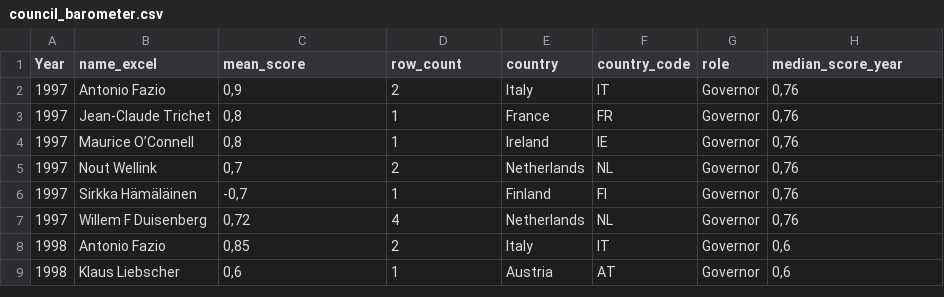
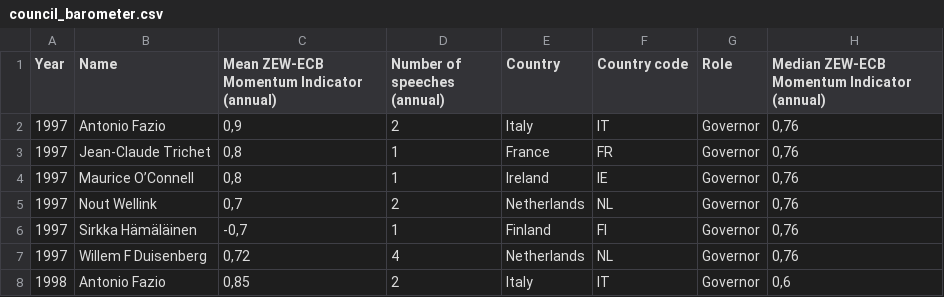
Before and after one commit to pbberlin/ecb-monitor-website, a CSV file: static/dl/council_barometer.csv, drawn as a sheet; only a part is shown; the shorter side is filled out with more unchanged rows.

Commit message:
rename column headers of council CSV downloads

```diff
--- a/static/dl/council_barometer.csv
+++ b/static/dl/council_barometer.csv
@@ -1,2 +1,2 @@
-Year;name_excel;mean_score;row_count;country;country_code;role;median_score_year
+Year;Name;Mean ZEW-ECB Momentum Indicator (annual);Number of speeches (annual);Country;Country code;Role;Median ZEW-ECB Momentum Indicator (annual)
 1997;Antonio Fazio;0,9;2;Italy;IT;Governor;0,76
```
Also changed, not shown: static/dl/council-by-6weeks.csv, static/dl/council-by-geography.csv, 1 other file.
